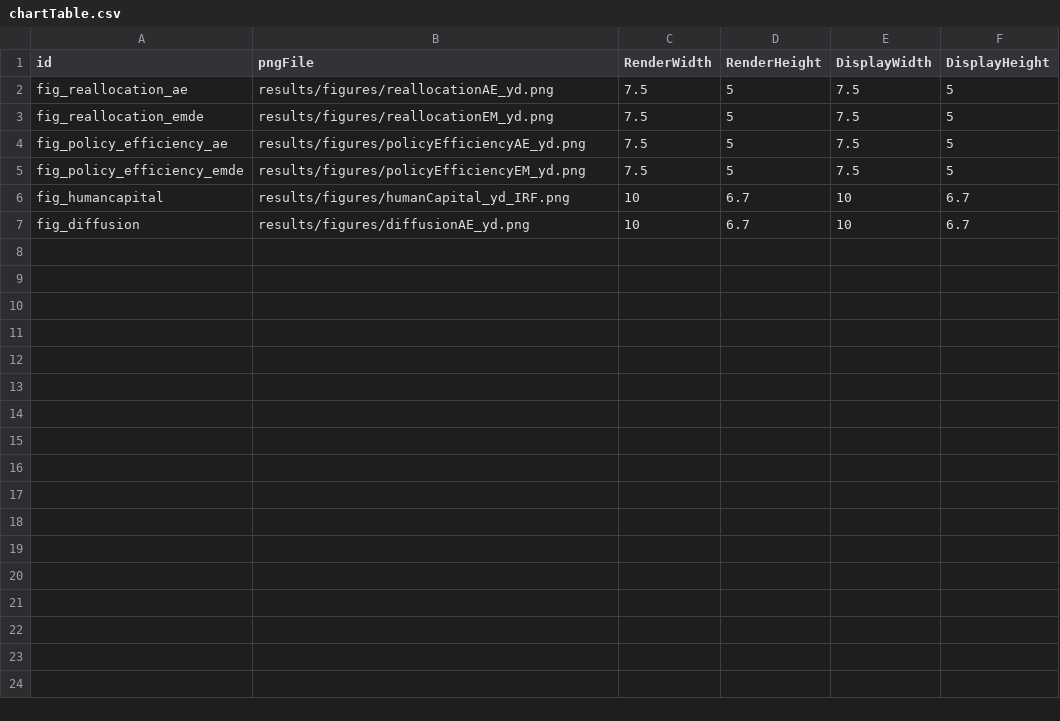
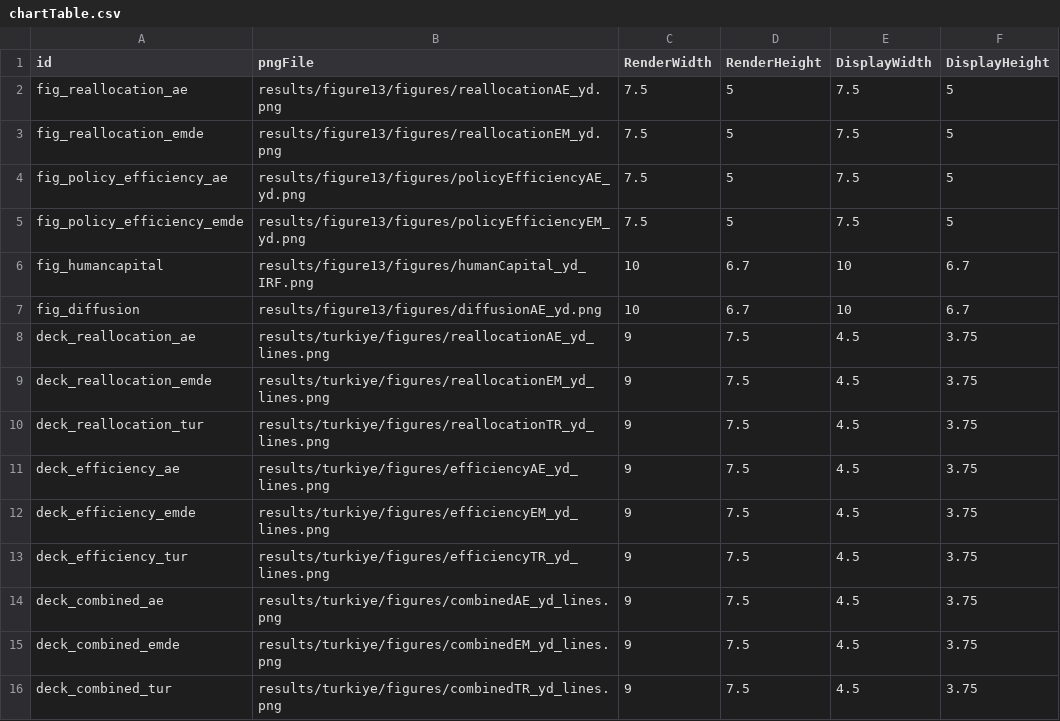
Before and after one commit to kbankowski-econ/2025-05_spendingModellingTurkey, a CSV file: scripts/chartTable.csv, drawn as a sheet.

Commit message:
Chart the three calibrations across the Türkiye deck
Add the reallocation, spending-efficiency and combined slides, each showing
advanced economies, EMDEs and Türkiye on a shared vertical axis, generated by
three chart scripts over a common renderer. Replace the single calibration
slide with the working paper's steady-state targets and productive-spending
channels, extended with a Türkiye column.

```diff
--- a/scripts/chartTable.csv
+++ b/scripts/chartTable.csv
@@ -1,7 +1,16 @@
 id,pngFile,RenderWidth,RenderHeight,DisplayWidth,DisplayHeight
-fig_reallocation_ae,results/figures/reallocationAE_yd.png,7.5,5,7.5,5
-fig_reallocation_emde,results/figures/reallocationEM_yd.png,7.5,5,7.5,5
-fig_policy_efficiency_ae,results/figures/policyEfficiencyAE_yd.png,7.5,5,7.5,5
-fig_policy_efficiency_emde,results/figures/policyEfficiencyEM_yd.png,7.5,5,7.5,5
-fig_humancapital,results/figures/humanCapital_yd_IRF.png,10,6.7,10,6.7
-fig_diffusion,results/figures/diffusionAE_yd.png,10,6.7,10,6.7
+fig_reallocation_ae,results/figure13/figures/reallocationAE_yd.png,7.5,5,7.5,5
+fig_reallocation_emde,results/figure13/figures/reallocationEM_yd.png,7.5,5,7.5,5
+fig_policy_efficiency_ae,results/figure13/figures/policyEfficiencyAE_yd.png,7.5,5,7.5,5
+fig_policy_efficiency_emde,results/figure13/figures/policyEfficiencyEM_yd.png,7.5,5,7.5,5
+fig_humancapital,results/figure13/figures/humanCapital_yd_IRF.png,10,6.7,10,6.7
+fig_diffusion,results/figure13/figures/diffusionAE_yd.png,10,6.7,10,6.7
+deck_reallocation_ae,results/turkiye/figures/reallocationAE_yd_lines.png,9,7.5,4.5,3.75
+deck_reallocation_emde,results/turkiye/figures/reallocationEM_yd_lines.png,9,7.5,4.5,3.75
+deck_reallocation_tur,results/turkiye/figures/reallocationTR_yd_lines.png,9,7.5,4.5,3.75
+deck_efficiency_ae,results/turkiye/figures/efficiencyAE_yd_lines.png,9,7.5,4.5,3.75
+deck_efficiency_emde,results/turkiye/figures/efficiencyEM_yd_lines.png,9,7.5,4.5,3.75
+deck_efficiency_tur,results/turkiye/figures/efficiencyTR_yd_lines.png,9,7.5,4.5,3.75
+deck_combined_ae,results/turkiye/figures/combinedAE_yd_lines.png,9,7.5,4.5,3.75
+deck_combined_emde,results/turkiye/figures/combinedEM_yd_lines.png,9,7.5,4.5,3.75
+deck_combined_tur,results/turkiye/figures/combinedTR_yd_lines.png,9,7.5,4.5,3.75
```
Also changed, not shown: 34 other files.
